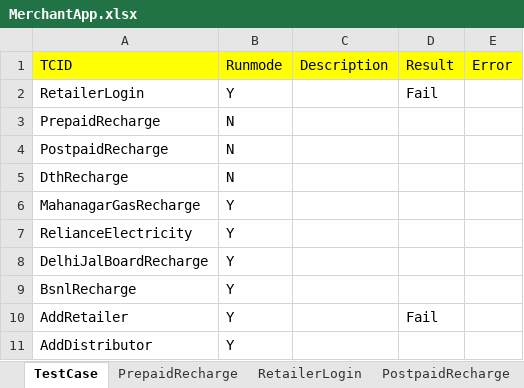
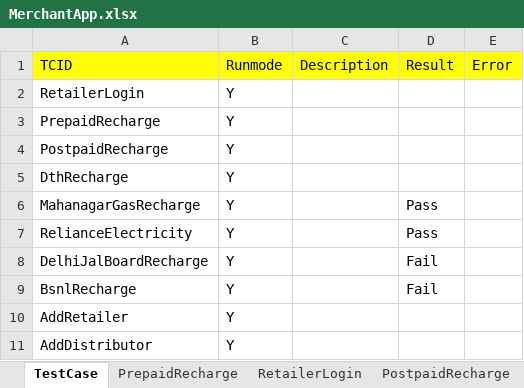
Before and after one commit to Ajinkya2893/MerchantApp, an Excel workbook: MerchantNew/ExcelReader/MerchantApp.xlsx, sheet TestCase, drawn as a sheet; values as stored, in another font and other column widths than the file's, no borders; the diff names each change by its address in the sheet, - before the commit and + after, or states it on an @@ line.

```diff
--- a/MerchantNew/ExcelReader/MerchantApp.xlsx (sheet TestCase)
+++ b/MerchantNew/ExcelReader/MerchantApp.xlsx (sheet TestCase)
-D2 (Result): Fail
+D2 (Result): (empty)
-B3:B5 (Runmode): N
+B3:B5 (Runmode): Y
-D6:D7 (Result): (empty)
+D6:D7 (Result): Pass
-D8:D9 (Result): (empty)
+D8:D9 (Result): Fail
-D10 (Result): Fail
+D10 (Result): (empty)
```
Also changed, not shown: sheet PostpaidRecharge, sheet DelhiJalBoardRecharge, sheet RetailerLogin, sheet DthRecharge, sheet RelianceElectricity, sheet MahanagarGasRecharge, 2 more sheets, other sheet tabs, MerchantNew/ExcelReader/Remit.xlsx, 18 other files.
